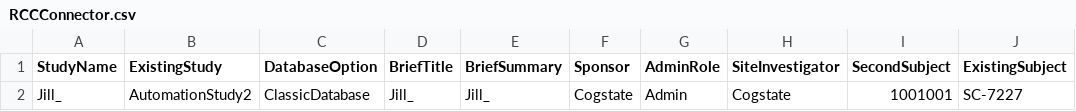
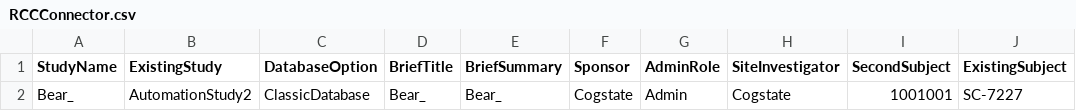
Before and after one commit to zchekir/dll, a CSV file: eSourcePlatform/eSourcePlatform/RCCConnector.csv, drawn as a sheet; only a part is shown; the diff names each change by its address in the sheet, - before the commit and + after, or states it on an @@ line.

Commit message:
QC-68-Updated automation script to use bear URLs. RCC Connector Tenant connector

```diff
--- a/eSourcePlatform/eSourcePlatform/RCCConnector.csv
+++ b/eSourcePlatform/eSourcePlatform/RCCConnector.csv
-A2 (StudyName): Jill_
+A2 (StudyName): Bear_
-D2 (BriefTitle): Jill_
+D2 (BriefTitle): Bear_
-E2 (BriefSummary): Jill_
+E2 (BriefSummary): Bear_
```
Also changed, not shown: eSourcePlatform/eSourcePlatform/TenantConnector.csv, 1 other file.
